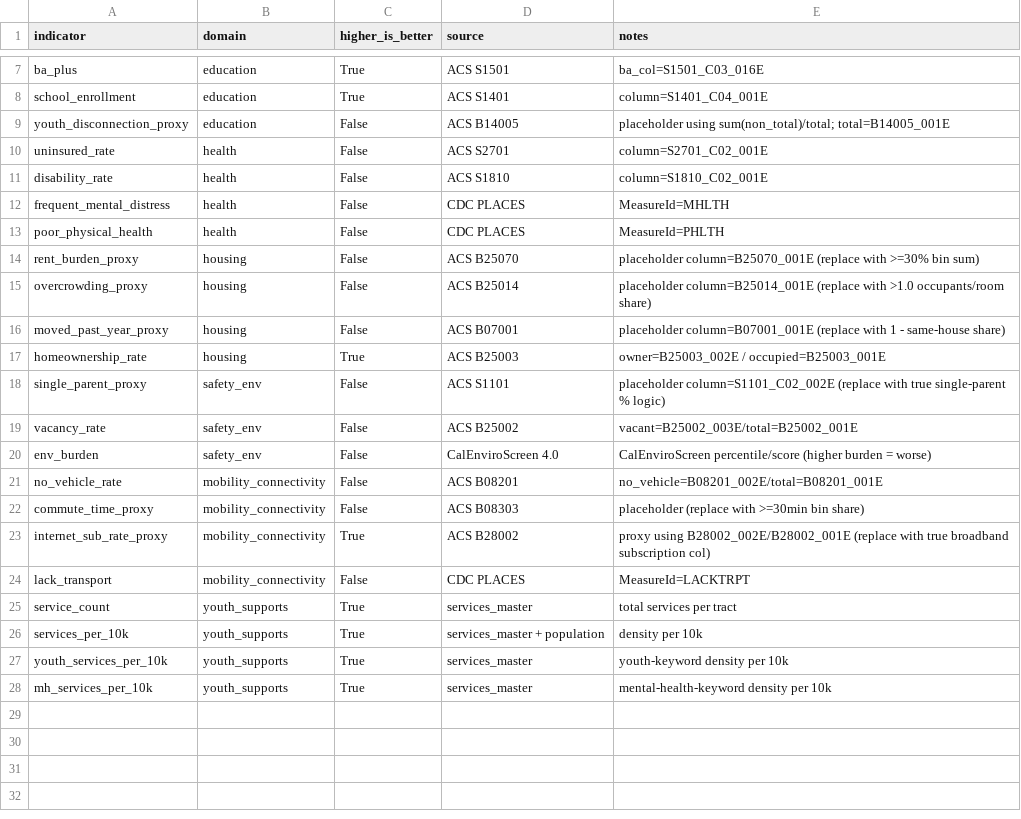
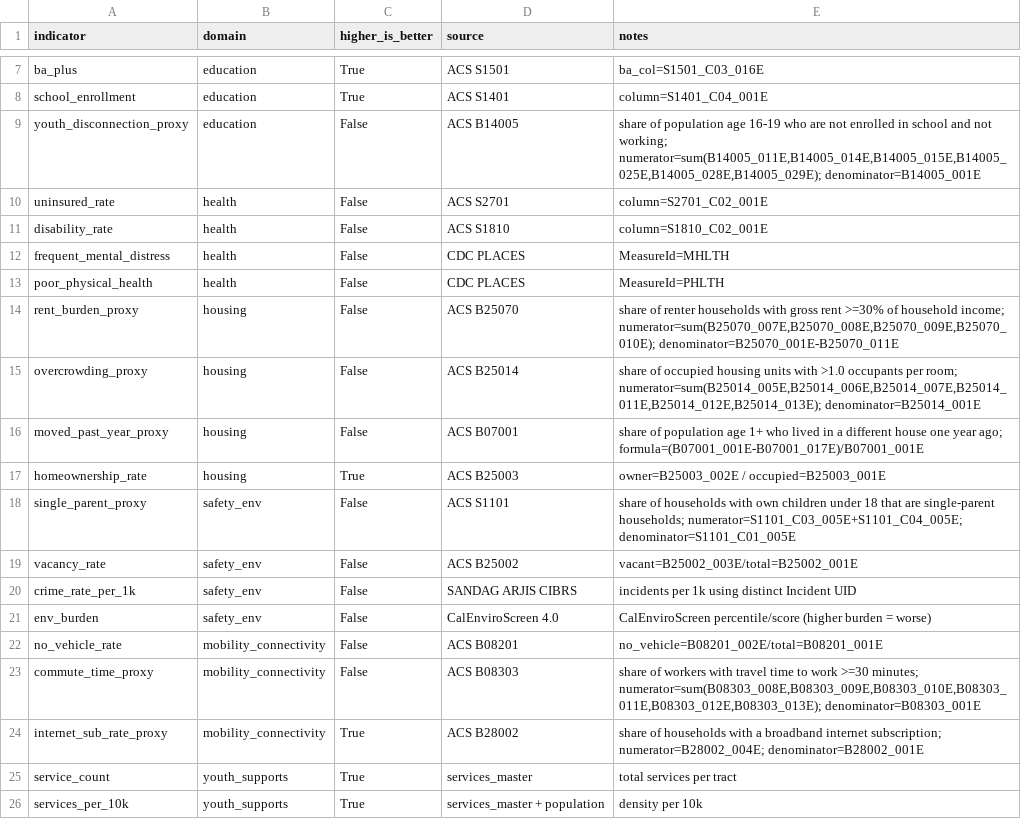
Before and after one commit to laurenthanhvo/youth_opportunity_index, a CSV file: data/processed/yoi/yoi_indicator_meta.csv, drawn as a sheet; only a part is shown, gaps mark what is left out.

```diff
--- a/data/processed/yoi/yoi_indicator_meta.csv
+++ b/data/processed/yoi/yoi_indicator_meta.csv
@@ -8,3 +8,3 @@ ba_plus,education,True,ACS S1501,ba_col=S1501_C03_016E
 school_enrollment,education,True,ACS S1401,column=S1401_C04_001E
-youth_disconnection_proxy,education,False,ACS B14005,placeholder using sum(non_total)/total; total=B14005_001E
+youth_disconnection_proxy,education,False,ACS B14005,"share of population age 16-19 who are not enrolled in school and not working; numerator=sum(B14005_011E,B14005_014E,B14005_015E,B14005_025E,B14005_028E,B14005_029E); denominator=B14005_001E"
 uninsured_rate,health,False,ACS S2701,column=S2701_C02_001E
@@ -13,16 +13,14 @@ frequent_mental_distress,health,False,CDC PLACES,MeasureId=MHLTH
 poor_physical_health,health,False,CDC PLACES,MeasureId=PHLTH
-rent_burden_proxy,housing,False,ACS B25070,placeholder column=B25070_001E (replace with >=30% bin sum)
-overcrowding_proxy,housing,False,ACS B25014,placeholder column=B25014_001E (replace with >1.0 occupants/room share)
-moved_past_year_proxy,housing,False,ACS B07001,placeholder column=B07001_001E (replace with 1 - same-house share)
+rent_burden_proxy,housing,False,ACS B25070,"share of renter households with gross rent >=30% of household income; numerator=sum(B25070_007E,B25070_008E,B25070_009E,B25070_010E); denominator=B25070_001E-B25070_011E"
+overcrowding_proxy,housing,False,ACS B25014,"share of occupied housing units with >1.0 occupants per room; numerator=sum(B25014_005E,B25014_006E,B25014_007E,B25014_011E,B25014_012E,B25014_013E); denominator=B25014_001E"
+moved_past_year_proxy,housing,False,ACS B07001,share of population age 1+ who lived in a different house one year ago; formula=(B07001_001E-B07001_017E)/B07001_001E
 homeownership_rate,housing,True,ACS B25003,owner=B25003_002E / occupied=B25003_001E
-single_parent_proxy,safety_env,False,ACS S1101,placeholder column=S1101_C02_002E (replace with true single-parent % logic)
+single_parent_proxy,safety_env,False,ACS S1101,share of households with own children under 18 that are single-parent households; numerator=S1101_C03_005E+S1101_C04_005E; denominator=S1101_C01_005E
 vacancy_rate,safety_env,False,ACS B25002,vacant=B25002_003E/total=B25002_001E
+crime_rate_per_1k,safety_env,False,SANDAG ARJIS CIBRS,incidents per 1k using distinct Incident UID
 env_burden,safety_env,False,CalEnviroScreen 4.0,CalEnviroScreen percentile/score (higher burden = worse)
 no_vehicle_rate,mobility_connectivity,False,ACS B08201,no_vehicle=B08201_002E/total=B08201_001E
-commute_time_proxy,mobility_connectivity,False,ACS B08303,placeholder (replace with >=30min bin share)
-internet_sub_rate_proxy,mobility_connectivity,True,ACS B28002,proxy using B28002_002E/B28002_001E (replace with true broadband subscription col)
-lack_transport,mobility_connectivity,False,CDC PLACES,MeasureId=LACKTRPT
+commute_time_proxy,mobility_connectivity,False,ACS B08303,"share of workers with travel time to work >=30 minutes; numerator=sum(B08303_008E,B08303_009E,B08303_010E,B08303_011E,B08303_012E,B08303_013E); denominator=B08303_001E"
+internet_sub_rate_proxy,mobility_connectivity,True,ACS B28002,share of households with a broadband internet subscription; numerator=B28002_004E; denominator=B28002_001E
 service_count,youth_supports,True,services_master,total services per tract
 services_per_10k,youth_supports,True,services_master + population,density per 10k
-youth_services_per_10k,youth_supports,True,services_master,youth-keyword density per 10k
-mh_services_per_10k,youth_supports,True,services_master,mental-health-keyword density per 10k
```
Also changed, not shown: data/processed/yoi/yoi_supervisor_district_components.csv, data/processed/yoi/yoi_zip_components.csv, 10 other files.
